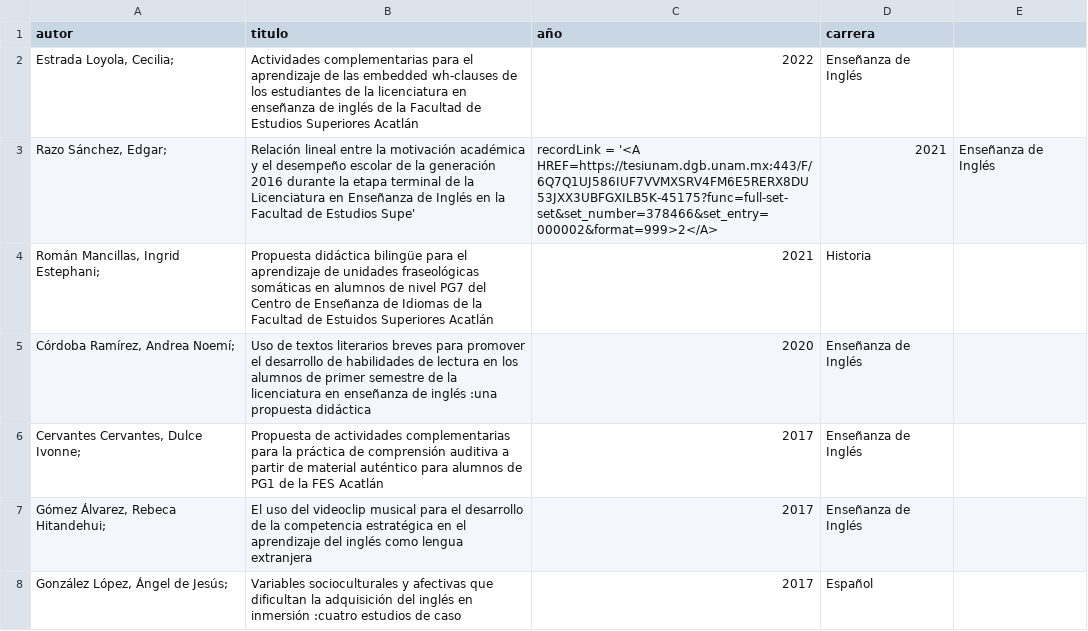
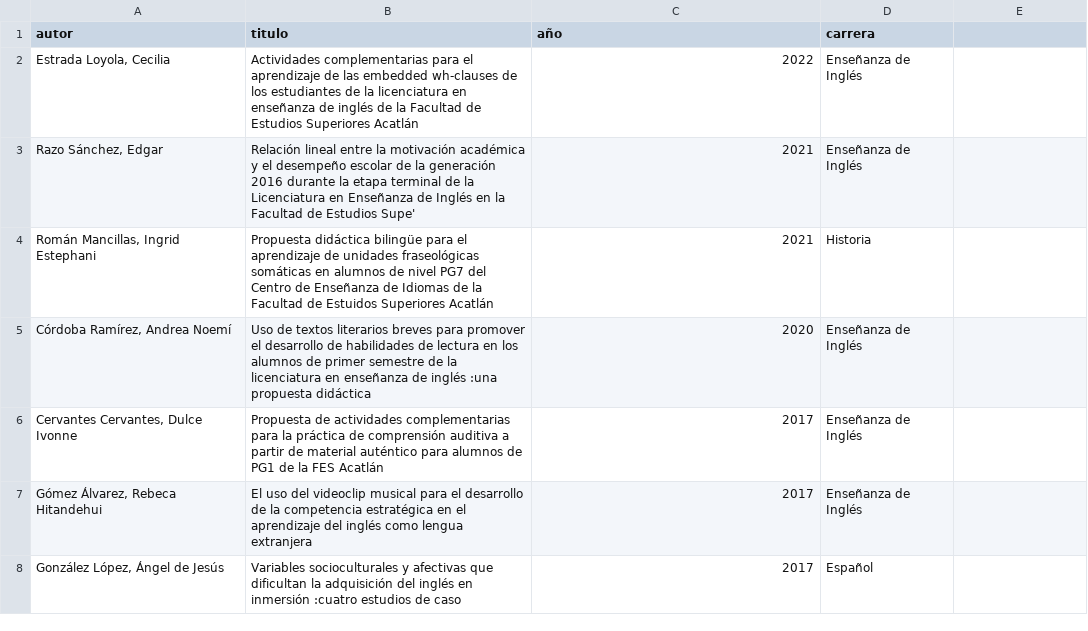
Before and after one commit to IsaacIsaias/NLP-clasificador-tesis, a CSV file: datasets/_information.csv, drawn as a sheet.

Commit message:
Add new dataset configuration

```diff
--- a/datasets/_information.csv
+++ b/datasets/_information.csv
@@ -1,8 +1,8 @@
 autor;titulo;año;carrera
-"Estrada Loyola, Cecilia;";Actividades complementarias para el aprendizaje de las embedded wh-clauses de los estudiantes de la licenciatura en enseñanza de inglés de la Facultad de Estudios Superiores Acatlán;2022;Enseñanza de Inglés
-"Razo Sánchez, Edgar;";Relación lineal entre la motivación académica y el desempeño escolar de la generación 2016 durante la etapa terminal de la Licenciatura en Enseñanza de Inglés en la Facultad de Estudios Supe'; recordLink = '<A HREF=https://tesiunam.dgb.unam.mx:443/F/6Q7Q1UJ586IUF7VVMXSRV4FM6E5RERX8DU53JXX3UBFGXILB5K-45175?func=full-set-set&set_number=378466&set_entry=000002&format=999>2</A>;2021;Enseñanza de Inglés
-"Román Mancillas, Ingrid Estephani;";Propuesta didáctica bilingüe para el aprendizaje de unidades fraseológicas somáticas en alumnos de nivel PG7 del Centro de Enseñanza de Idiomas de la Facultad de Estuidos Superiores Acatlán;2021;Historia
-"Córdoba Ramírez, Andrea Noemí;";Uso de textos literarios breves para promover el desarrollo de habilidades de lectura en los alumnos de primer semestre de la licenciatura en enseñanza de inglés :una propuesta didáctica;2020;Enseñanza de Inglés
-"Cervantes Cervantes, Dulce Ivonne;";Propuesta de actividades complementarias para la práctica de comprensión auditiva a partir de material auténtico para alumnos de PG1 de la FES Acatlán;2017;Enseñanza de Inglés
-"Gómez Álvarez, Rebeca Hitandehui;";El uso del videoclip musical para el desarrollo de la competencia estratégica en el aprendizaje del inglés como lengua extranjera;2017;Enseñanza de Inglés
-"González López, Ángel de Jesús;";Variables socioculturales y afectivas que dificultan la adquisición del inglés en inmersión :cuatro estudios de caso;2017;Español
+"Estrada Loyola, Cecilia";Actividades complementarias para el aprendizaje de las embedded wh-clauses de los estudiantes de la licenciatura en enseñanza de inglés de la Facultad de Estudios Superiores Acatlán;2022;Enseñanza de Inglés
+"Razo Sánchez, Edgar";Relación lineal entre la motivación académica y el desempeño escolar de la generación 2016 durante la etapa terminal de la Licenciatura en Enseñanza de Inglés en la Facultad de Estudios Supe'; 2021;Enseñanza de Inglés
+"Román Mancillas, Ingrid Estephani";Propuesta didáctica bilingüe para el aprendizaje de unidades fraseológicas somáticas en alumnos de nivel PG7 del Centro de Enseñanza de Idiomas de la Facultad de Estuidos Superiores Acatlán;2021;Historia
+"Córdoba Ramírez, Andrea Noemí";Uso de textos literarios breves para promover el desarrollo de habilidades de lectura en los alumnos de primer semestre de la licenciatura en enseñanza de inglés :una propuesta didáctica;2020;Enseñanza de Inglés
+"Cervantes Cervantes, Dulce Ivonne";Propuesta de actividades complementarias para la práctica de comprensión auditiva a partir de material auténtico para alumnos de PG1 de la FES Acatlán;2017;Enseñanza de Inglés
+"Gómez Álvarez, Rebeca Hitandehui";El uso del videoclip musical para el desarrollo de la competencia estratégica en el aprendizaje del inglés como lengua extranjera;2017;Enseñanza de Inglés
+"González López, Ángel de Jesús";Variables socioculturales y afectivas que dificultan la adquisición del inglés en inmersión :cuatro estudios de caso;2017;Español
```
Also changed, not shown: 1 other file.
